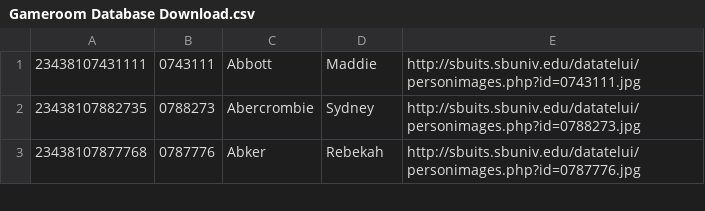
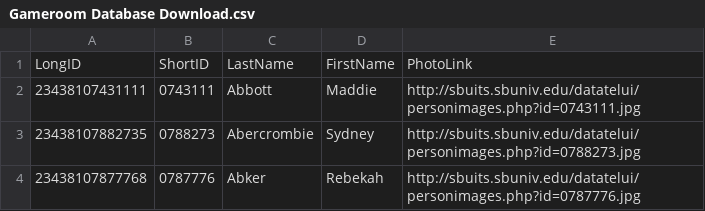
Before and after one commit to tdavis422/SeniorProject, a CSV file: cms-master/Gameroom Database Download.csv, drawn as a sheet; only a part is shown; the diff names each change by its address in the sheet, - before the commit and + after, or states it on an @@ line.

```diff
--- a/cms-master/Gameroom Database Download.csv
+++ b/cms-master/Gameroom Database Download.csv
+row 1: LongID | ShortID | LastName | FirstName | PhotoLink
```
Also changed, not shown: 6 other files.
